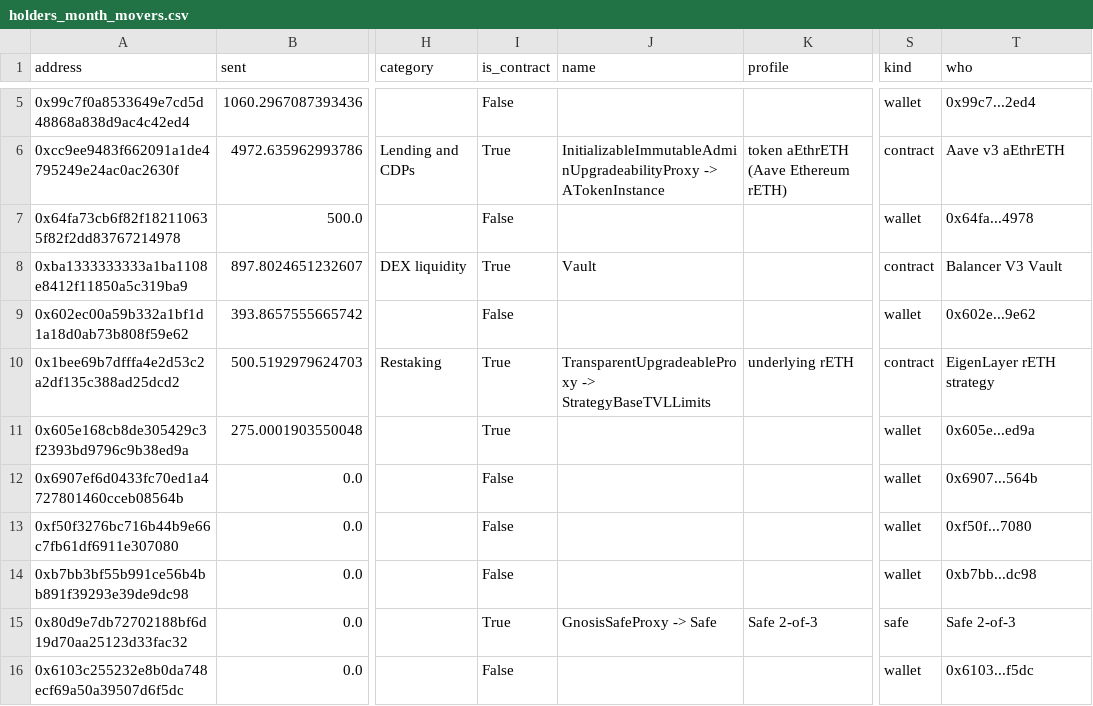
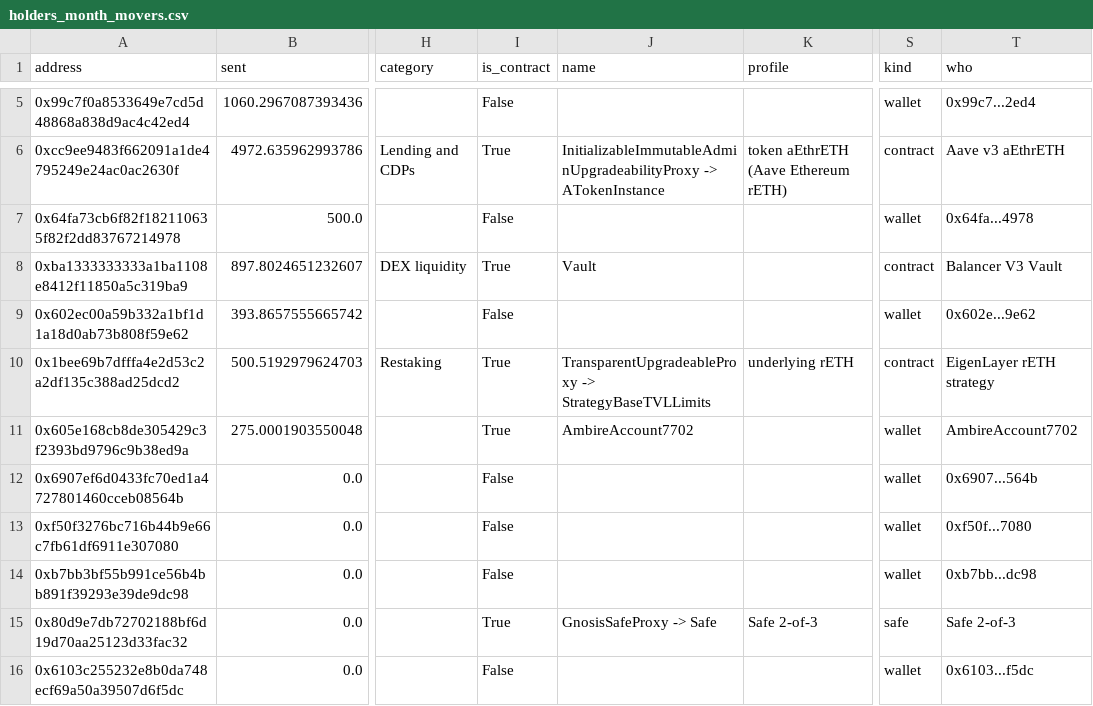
Before and after one commit to NishikawaButterfly/reth-competitiveness-study, a CSV file: reth_study/holders_month_movers.csv, drawn as a sheet; only a part is shown, gaps mark what is left out; the diff names each change by its address in the sheet, - before the commit and + after, or states it on an @@ line.

```diff
--- a/reth_study/holders_month_movers.csv
+++ b/reth_study/holders_month_movers.csv
-J11 (name): (empty)
+J11 (name): AmbireAccount7702
-T11 (who): 0x605e...ed9a
+T11 (who): AmbireAccount7702
```
Also changed, not shown: reth_study/holders_by_entity.csv, reth_study/holders_sources.csv, 9 other files.
